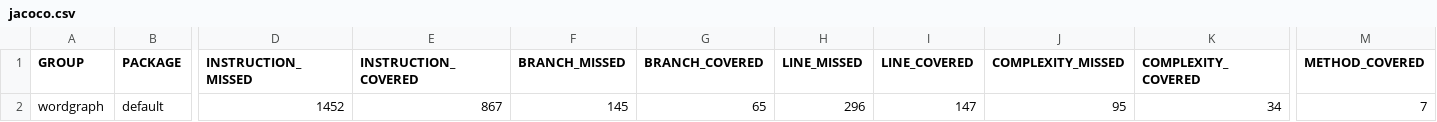
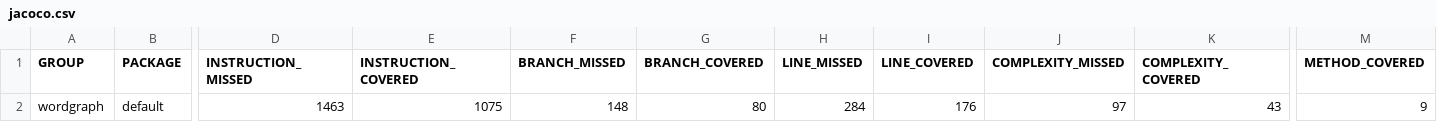
Before and after one commit to wjstpgusl/lab-1, a CSV file: target/site/jacoco/jacoco.csv, drawn as a sheet; only a part is shown, gaps mark what is left out; the diff names each change by its address in the sheet, - before the commit and + after, or states it on an @@ line.

```diff
--- a/target/site/jacoco/jacoco.csv
+++ b/target/site/jacoco/jacoco.csv
-D2 (INSTRUCTION_MISSED): 1452
+D2 (INSTRUCTION_MISSED): 1463
-E2 (INSTRUCTION_COVERED): 867
+E2 (INSTRUCTION_COVERED): 1075
-F2 (BRANCH_MISSED): 145
+F2 (BRANCH_MISSED): 148
-G2 (BRANCH_COVERED): 65
+G2 (BRANCH_COVERED): 80
-H2 (LINE_MISSED): 296
+H2 (LINE_MISSED): 284
-I2 (LINE_COVERED): 147
+I2 (LINE_COVERED): 176
-J2 (COMPLEXITY_MISSED): 95
+J2 (COMPLEXITY_MISSED): 97
-K2 (COMPLEXITY_COVERED): 34
+K2 (COMPLEXITY_COVERED): 43
-M2 (METHOD_COVERED): 7
+M2 (METHOD_COVERED): 9
```
Also changed, not shown: 20 other files.
